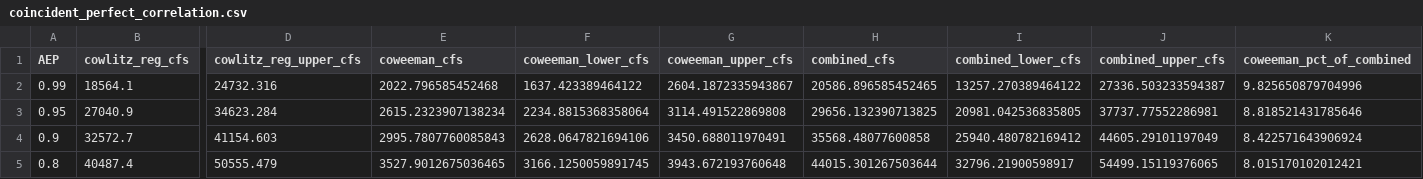
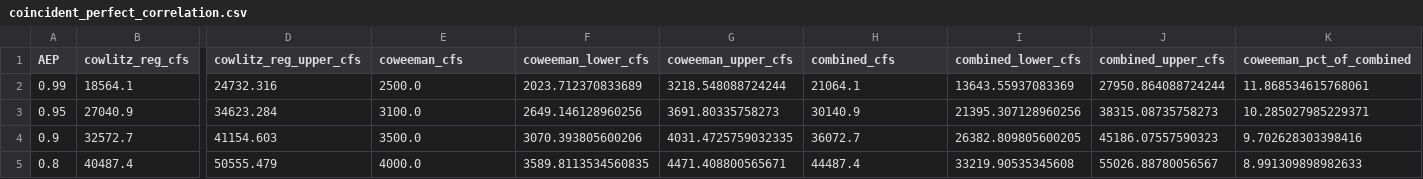
Before and after one commit to JoeShmoJo/Cowlitz_FF, a CSV file: CAS_Reg_Unreg/output/diagnostics/coincident_perfect_correlation.csv, drawn as a sheet; only a part is shown, gaps mark what is left out; the diff covers the shown part only; the diff names each change by its address in the sheet, - before the commit and + after, or states it on an @@ line.

```diff
--- a/CAS_Reg_Unreg/output/diagnostics/coincident_perfect_correlation.csv
+++ b/CAS_Reg_Unreg/output/diagnostics/coincident_perfect_correlation.csv
-E2 (coweeman_cfs): 2022.796585452468
+E2 (coweeman_cfs): 2500.0
-F2 (coweeman_lower_cfs): 1637.423389464122
+F2 (coweeman_lower_cfs): 2023.712370833689
-G2 (coweeman_upper_cfs): 2604.1872335943867
+G2 (coweeman_upper_cfs): 3218.548088724244
-H2 (combined_cfs): 20586.896585452465
+H2 (combined_cfs): 21064.1
-I2 (combined_lower_cfs): 13257.270389464122
+I2 (combined_lower_cfs): 13643.55937083369
-J2 (combined_upper_cfs): 27336.503233594387
+J2 (combined_upper_cfs): 27950.864088724244
-K2 (coweeman_pct_of_combined): 9.825650879704996
+K2 (coweeman_pct_of_combined): 11.868534615768061
-E3 (coweeman_cfs): 2615.2323907138234
+E3 (coweeman_cfs): 3100.0
-F3 (coweeman_lower_cfs): 2234.8815368358064
+F3 (coweeman_lower_cfs): 2649.146128960256
-G3 (coweeman_upper_cfs): 3114.491522869808
+G3 (coweeman_upper_cfs): 3691.80335758273
-H3 (combined_cfs): 29656.132390713825
+H3 (combined_cfs): 30140.9
-I3 (combined_lower_cfs): 20981.042536835805
+I3 (combined_lower_cfs): 21395.307128960256
-J3 (combined_upper_cfs): 37737.77552286981
+J3 (combined_upper_cfs): 38315.08735758273
-K3 (coweeman_pct_of_combined): 8.818521431785646
+K3 (coweeman_pct_of_combined): 10.285027985229371
-E4 (coweeman_cfs): 2995.7807760085843
+E4 (coweeman_cfs): 3500.0
-F4 (coweeman_lower_cfs): 2628.0647821694106
+F4 (coweeman_lower_cfs): 3070.393805600206
-G4 (coweeman_upper_cfs): 3450.688011970491
+G4 (coweeman_upper_cfs): 4031.4725759032335
-H4 (combined_cfs): 35568.48077600858
+H4 (combined_cfs): 36072.7
-I4 (combined_lower_cfs): 25940.480782169412
+I4 (combined_lower_cfs): 26382.809805600205
-J4 (combined_upper_cfs): 44605.29101197049
+J4 (combined_upper_cfs): 45186.07557590323
-K4 (coweeman_pct_of_combined): 8.422571643906924
+K4 (coweeman_pct_of_combined): 9.702628303398416
-E5 (coweeman_cfs): 3527.9012675036465
+E5 (coweeman_cfs): 4000.0
-F5 (coweeman_lower_cfs): 3166.1250059891745
+F5 (coweeman_lower_cfs): 3589.8113534560835
-G5 (coweeman_upper_cfs): 3943.672193760648
+G5 (coweeman_upper_cfs): 4471.408800565671
-H5 (combined_cfs): 44015.301267503644
+H5 (combined_cfs): 44487.4
-I5 (combined_lower_cfs): 32796.21900598917
+I5 (combined_lower_cfs): 33219.90535345608
-J5 (combined_upper_cfs): 54499.15119376065
+J5 (combined_upper_cfs): 55026.88780056567
-K5 (coweeman_pct_of_combined): 8.015170102012421
+K5 (coweeman_pct_of_combined): 8.991309898982633
```
Also changed, not shown: 84 edited cells elsewhere in this file, CAS_Reg_Unreg/output/diagnostics/coincident_corr_conditioned.csv, CAS_Reg_Unreg/output/diagnostics/coweeman_frequency_table.csv, 4 other files.
